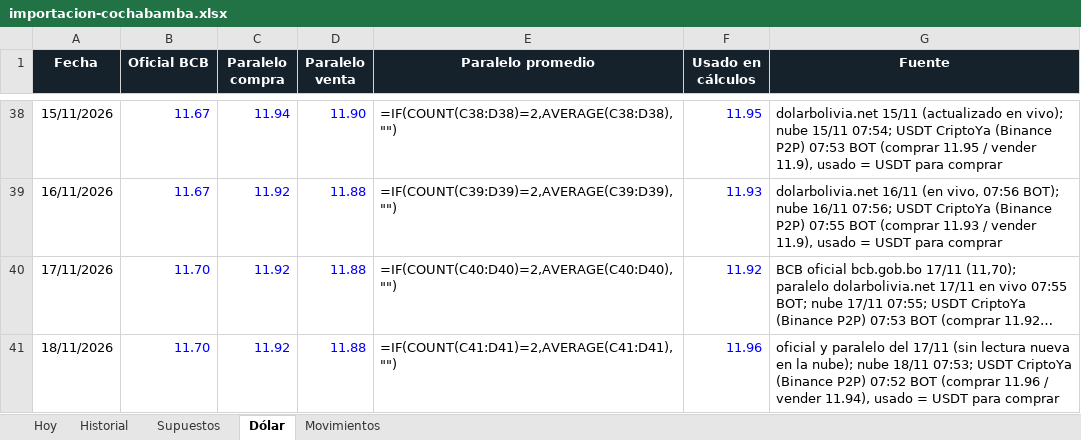
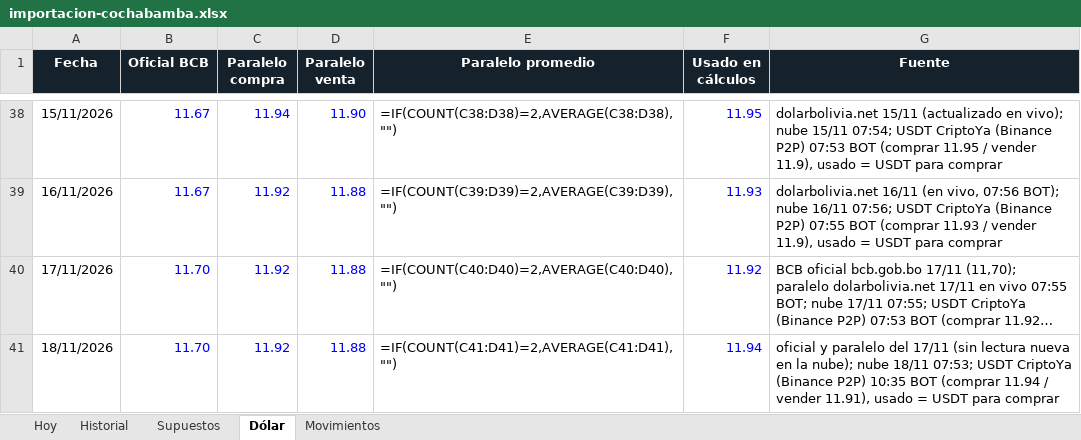
Before and after one commit to Santi491/Claude-, an Excel workbook: importacion-cochabamba.xlsx, sheet Dólar, drawn as a sheet; only a part is shown, gaps mark what is left out; long unchanged cells end in …; values as stored, in another font and other column widths than the file's, no borders; formulas without a stored value are shown as written; the diff names each change by its address in the sheet, - before the commit and + after, or states it on an @@ line.

```diff
--- a/importacion-cochabamba.xlsx (sheet Dólar)
+++ b/importacion-cochabamba.xlsx (sheet Dólar)
-F41 (Usado en cálculos): 11.96
+F41 (Usado en cálculos): 11.94
-G41 (Fuente): …(Binance P2P) 07:52 BOT (comprar 11.96 / vender 11.94), usado =…
+G41 (Fuente): …(Binance P2P) 10:35 BOT (comprar 11.94 / vender 11.91), usado =…
```
Also changed, not shown: sheet Movimientos, 17 other files.
